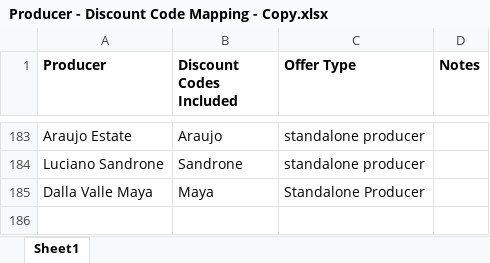
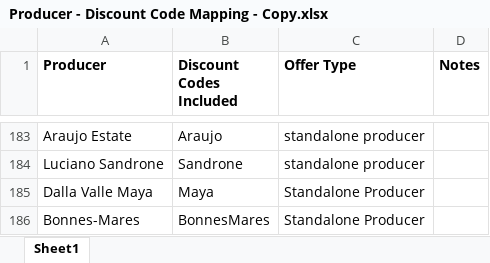
Before and after one commit to Grandcruch/email-campaign-dashboard, an Excel workbook: Producer - Discount Code Mapping - Copy.xlsx, sheet Sheet1, drawn as a sheet; only a part is shown, gaps mark what is left out; values as stored, in another font and other column widths than the file's, no borders; the diff names each change by its address in the sheet, - before the commit and + after, or states it on an @@ line.

```diff
--- a/Producer - Discount Code Mapping - Copy.xlsx (sheet Sheet1)
+++ b/Producer - Discount Code Mapping - Copy.xlsx (sheet Sheet1)
+row 186: Bonnes-Mares | BonnesMares | Standalone Producer
```
Also changed, not shown: Producer - Product Mapping - Copy.xlsx.
